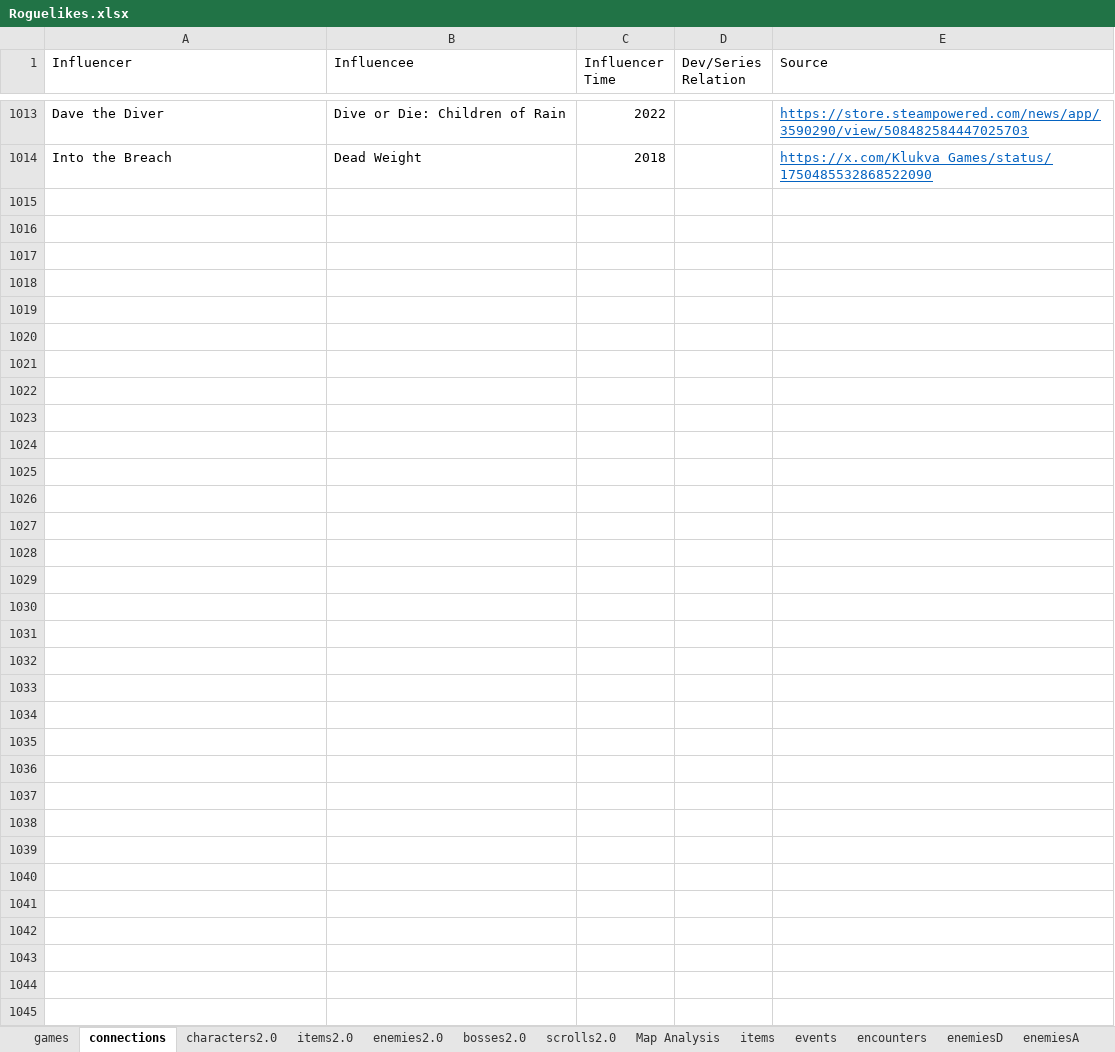
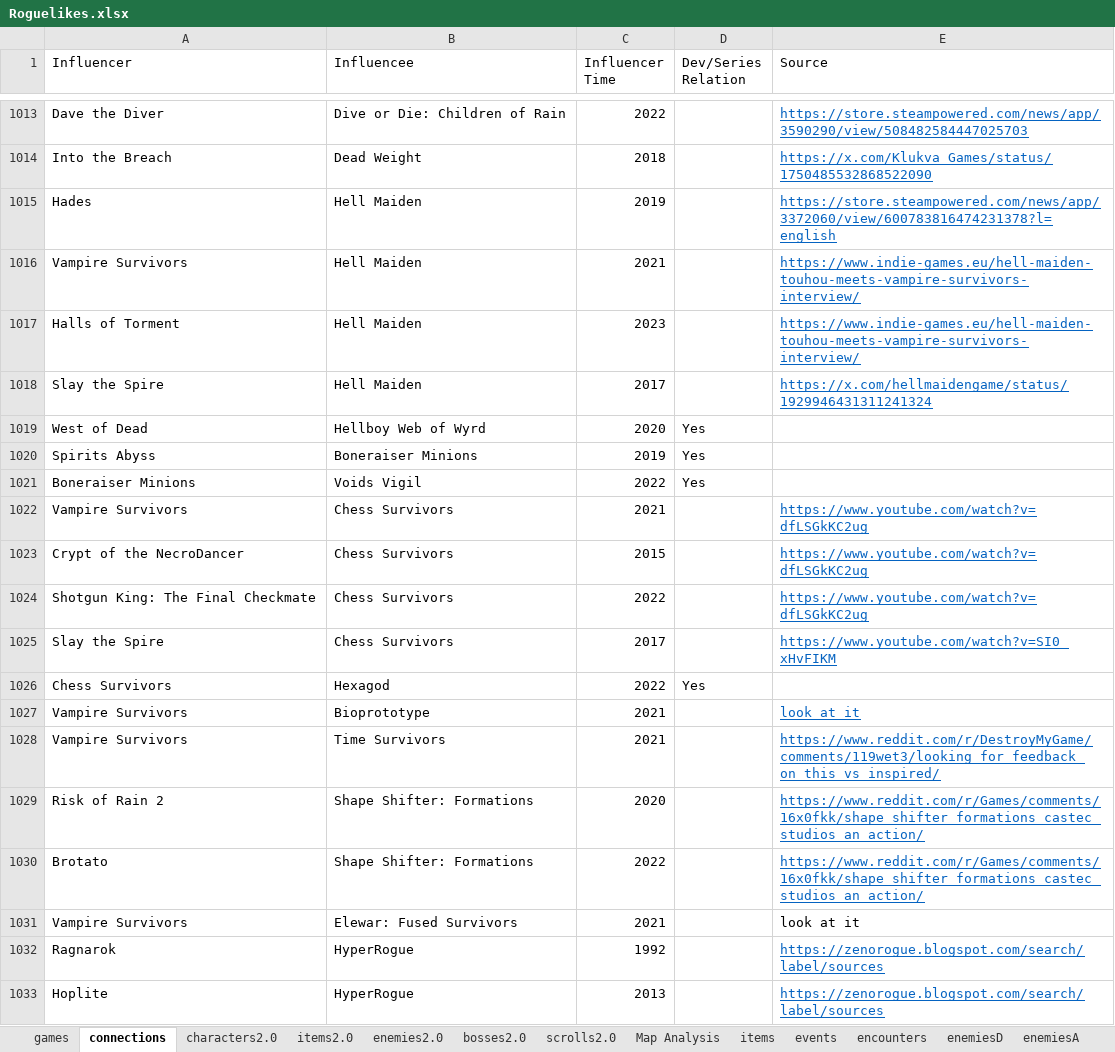
Before and after one commit to batsling/Roguelike-like, an Excel workbook: tools/Roguelikes.xlsx, sheet connections, drawn as a sheet; only a part is shown, gaps mark what is left out; values as stored, in another font and other column widths than the file's, no borders; table styles not drawn; the diff covers the shown part only; the diff names each change by its address in the sheet, - before the commit and + after, or states it on an @@ line.

```diff
--- a/tools/Roguelikes.xlsx (sheet connections)
+++ b/tools/Roguelikes.xlsx (sheet connections)
+row 1015: Hades | Hell Maiden | 2019 |  | https://store.steampowered.com/news/app/3372060/view/600783816474231378?l=english
+row 1016: Vampire Survivors | Hell Maiden | 2021 |  | https://www.indie-games.eu/hell-maiden-touhou-meets-vampire-survivors-interview/
+row 1017: Halls of Torment | Hell Maiden | 2023 |  | https://www.indie-games.eu/hell-maiden-touhou-meets-vampire-survivors-interview/
+row 1018: Slay the Spire | Hell Maiden | 2017 |  | https://x.com/hellmaidengame/status/1929946431311241324
+row 1019: West of Dead | Hellboy Web of Wyrd | 2020 | Yes
+row 1020: Spirits Abyss | Boneraiser Minions | 2019 | Yes
+row 1021: Boneraiser Minions | Voids Vigil | 2022 | Yes
+row 1022: Vampire Survivors | Chess Survivors | 2021 |  | https://www.youtube.com/watch?v=dfLSGkKC2ug
+row 1023: Crypt of the NecroDancer | Chess Survivors | 2015 |  | https://www.youtube.com/watch?v=dfLSGkKC2ug
+row 1024: Shotgun King: The Final Checkmate | Chess Survivors | 2022 |  | https://www.youtube.com/watch?v=dfLSGkKC2ug
+row 1025: Slay the Spire | Chess Survivors | 2017 |  | https://www.youtube.com/watch?v=SI0_xHvFIKM
+row 1026: Chess Survivors | Hexagod | 2022 | Yes
+row 1027: Vampire Survivors | Bioprototype | 2021 |  | look at it
+row 1028: Vampire Survivors | Time Survivors | 2021 |  | https://www.reddit.com/r/DestroyMyGame/comments/119wet3/looking_for_feedback_on_this_vs_inspired/
+row 1029: Risk of Rain 2 | Shape Shifter: Formations | 2020 |  | https://www.reddit.com/r/Games/comments/16x0fkk/shape_shifter_formations_castec_studios_an_action/
+row 1030: Brotato | Shape Shifter: Formations | 2022 |  | https://www.reddit.com/r/Games/comments/16x0fkk/shape_shifter_formations_castec_studios_an_action/
+row 1031: Vampire Survivors | Elewar: Fused Survivors | 2021 |  | look at it
+row 1032: Ragnarok | HyperRogue | 1992 |  | https://zenorogue.blogspot.com/search/label/sources
+row 1033: Hoplite | HyperRogue | 2013 |  | https://zenorogue.blogspot.com/search/label/sources
```
Also changed, not shown: 83 added rows and 3 edited cells elsewhere in this sheet, sheet Map Calc, sheet games, sheet Map Analysis, sheet enemies2.0, sheet bosses2.0, formulas that keep their value, charts or pictures, 1 other file.
